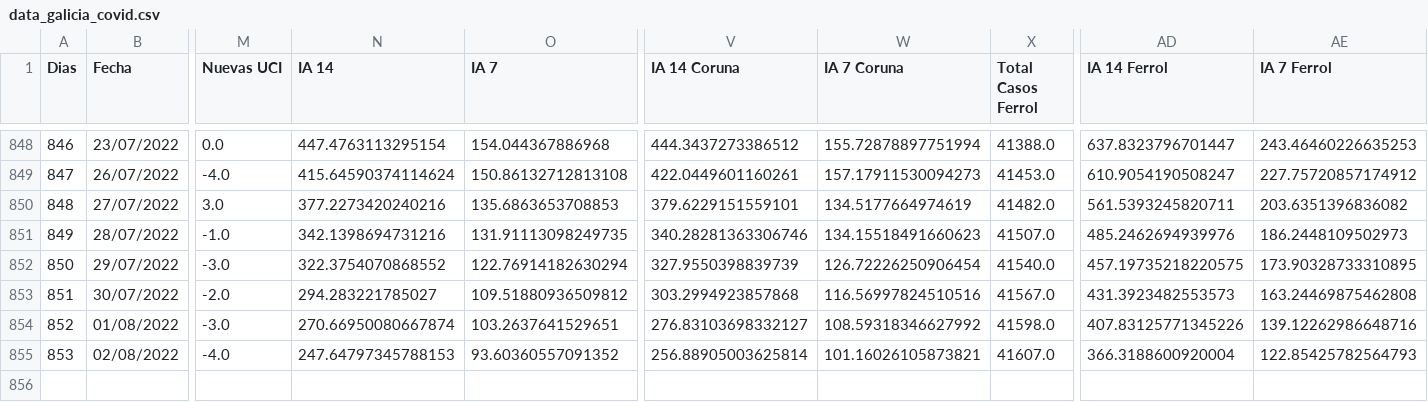
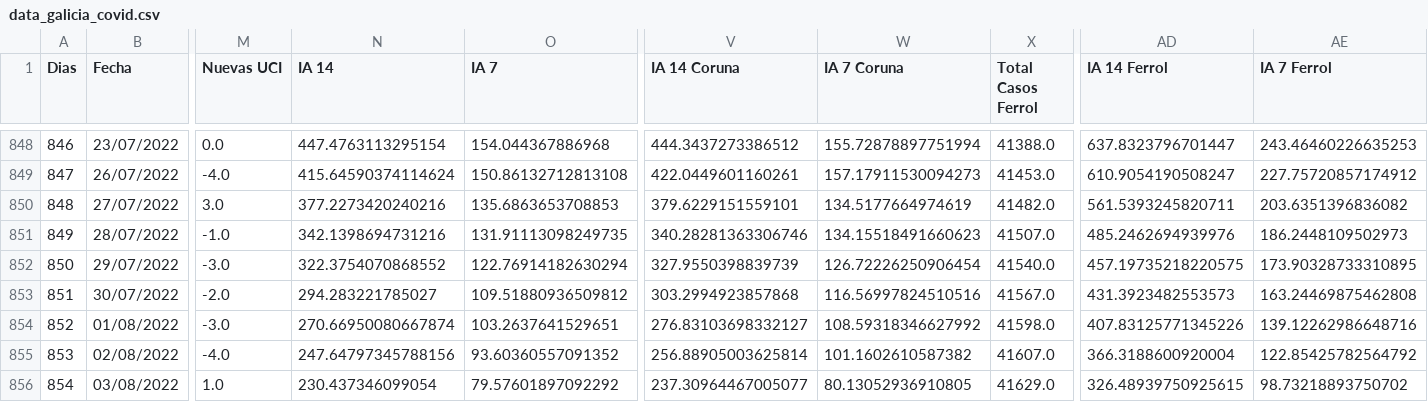
Before and after one commit to dgarcoe/COVID19_Galicia, a CSV file: data_galicia_covid.csv, drawn as a sheet; only a part is shown, gaps mark what is left out; rows hold the shown columns only; the diff names each change by its address in the sheet, - before the commit and + after, or states it on an @@ line.

Commit message:
Added data

```diff
--- a/data_galicia_covid.csv
+++ b/data_galicia_covid.csv
-N855 (IA 14): 247.64797345788153
+N855 (IA 14): 247.64797345788156
-W855 (IA 7 Coruna): 101.16026105873821
+W855 (IA 7 Coruna): 101.1602610587382
-AE855 (IA 7 Ferrol): 122.85425782564793
+AE855 (IA 7 Ferrol): 122.85425782564792
+row 856: 854 | 03/08/2022 | 1.0 | 230.437346099054 | 79.57601897092292 | 237.30964467005077 | 80.13052936910805 | 41629.0 | 326.48939750925615 | 98.73218893750702
```
Also changed, not shown: 17 other files.
